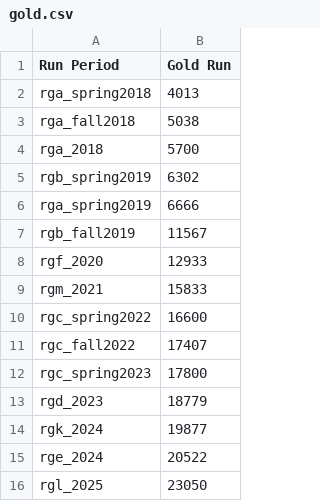
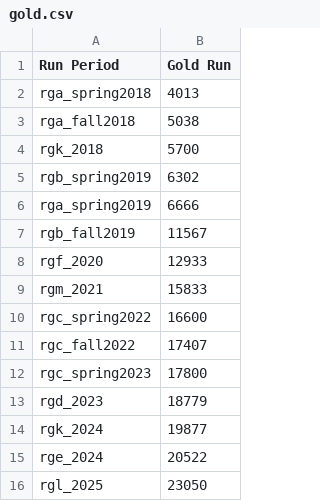
Before and after one commit to JeffersonLab/clas12-config, a CSV file: gold.csv, drawn as a sheet.

Commit message:
bugfix

```diff
--- a/gold.csv
+++ b/gold.csv
@@ -3,3 +3,3 @@ rga_spring2018 , 4013
 rga_fall2018   , 5038
-rga_2018       , 5700
+rgk_2018       , 5700
 rgb_spring2019 , 6302
```
